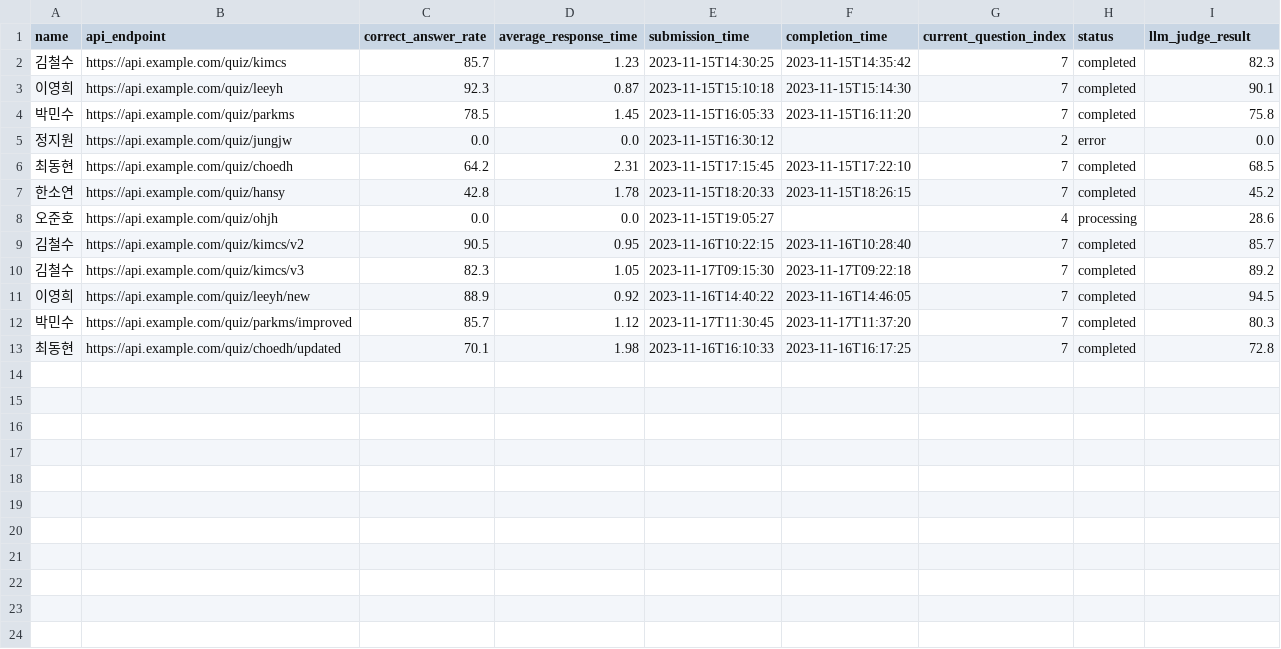
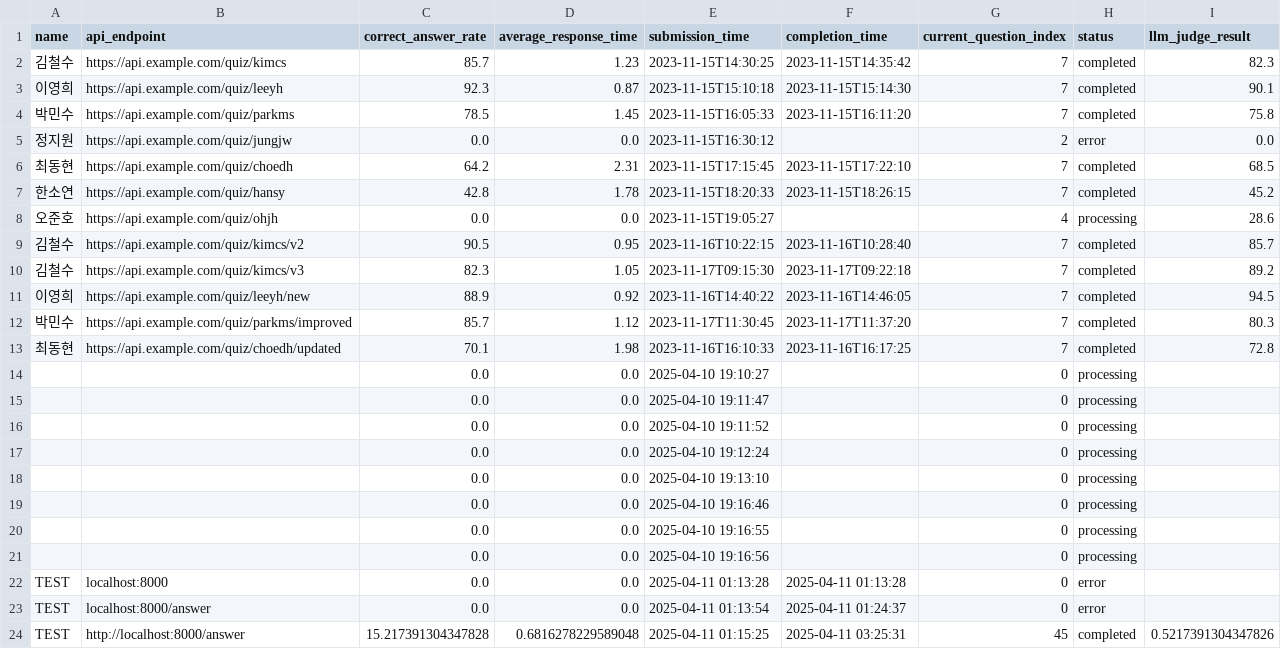
Before and after one commit to jonhpark7966/3kingdoms_qa, a CSV file: data/leaderboard.csv, drawn as a sheet.

Commit message:
[feat] llm as judge & sample app implemented
  - n/a

```diff
--- a/data/leaderboard.csv
+++ b/data/leaderboard.csv
@@ -13 +13,12 @@ name,api_endpoint,correct_answer_rate,average_response_time,submission_time,comp
 최동현,https://api.example.com/quiz/choedh/updated,70.1,1.98,2023-11-16T16:10:33,2023-11-16T16:17:25,7,completed,72.8
+,,0.0,0.0,2025-04-10 19:10:27,,0,processing,
+,,0.0,0.0,2025-04-10 19:11:47,,0,processing,
+,,0.0,0.0,2025-04-10 19:11:52,,0,processing,
+,,0.0,0.0,2025-04-10 19:12:24,,0,processing,
+,,0.0,0.0,2025-04-10 19:13:10,,0,processing,
+,,0.0,0.0,2025-04-10 19:16:46,,0,processing,
+,,0.0,0.0,2025-04-10 19:16:55,,0,processing,
+,,0.0,0.0,2025-04-10 19:16:56,,0,processing,
+TEST,localhost:8000,0.0,0.0,2025-04-11 01:13:28,2025-04-11 01:13:28,0,error,
+TEST,localhost:8000/answer,0.0,0.0,2025-04-11 01:13:54,2025-04-11 01:24:37,0,error,
+TEST,http://localhost:8000/answer,15.217391304347828,0.6816278229589048,2025-04-11 01:15:25,2025-04-11 03:25:31,45,completed,0.5217391304347826
```
Also changed, not shown: 13 other files.
